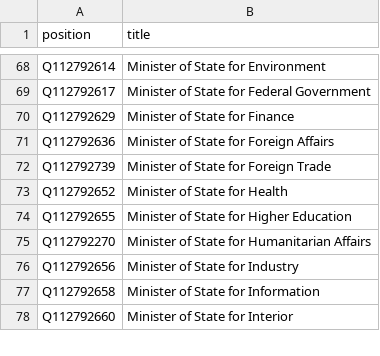
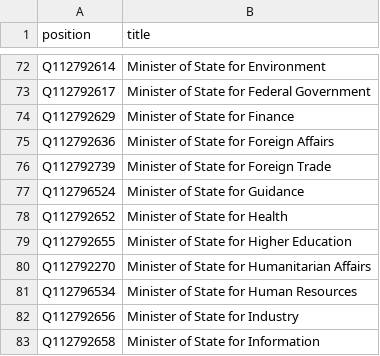
Before and after one commit to every-politician-scrapers/sudan, a CSV file: wikidata/wanted-positions.csv, drawn as a sheet; only a part is shown, gaps mark what is left out; the shorter side is filled out with more unchanged rows; the diff covers the shown part only.

```diff
--- a/wikidata/wanted-positions.csv
+++ b/wikidata/wanted-positions.csv
@@ -72,2 +76,3 @@ Q112792636,Minister of State for Foreign Affairs
 Q112792739,Minister of State for Foreign Trade
+Q112796524,Minister of State for Guidance
 Q112792652,Minister of State for Health
@@ -75,2 +80,3 @@ Q112792655,Minister of State for Higher Education
 Q112792270,Minister of State for Humanitarian Affairs
+Q112796534,Minister of State for Human Resources
 Q112792656,Minister of State for Industry
```
Also changed, not shown: 11 added rows elsewhere in this file, 11 other files.
